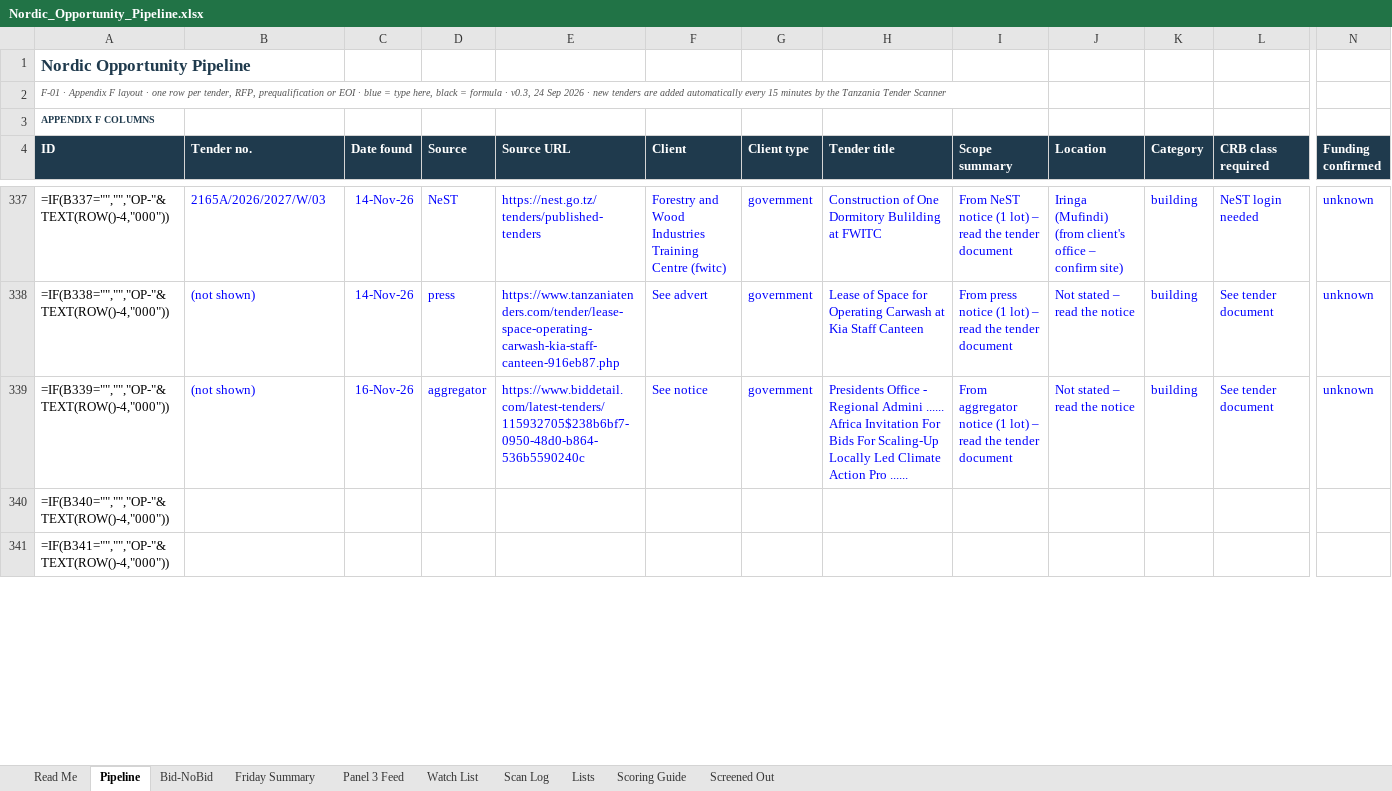
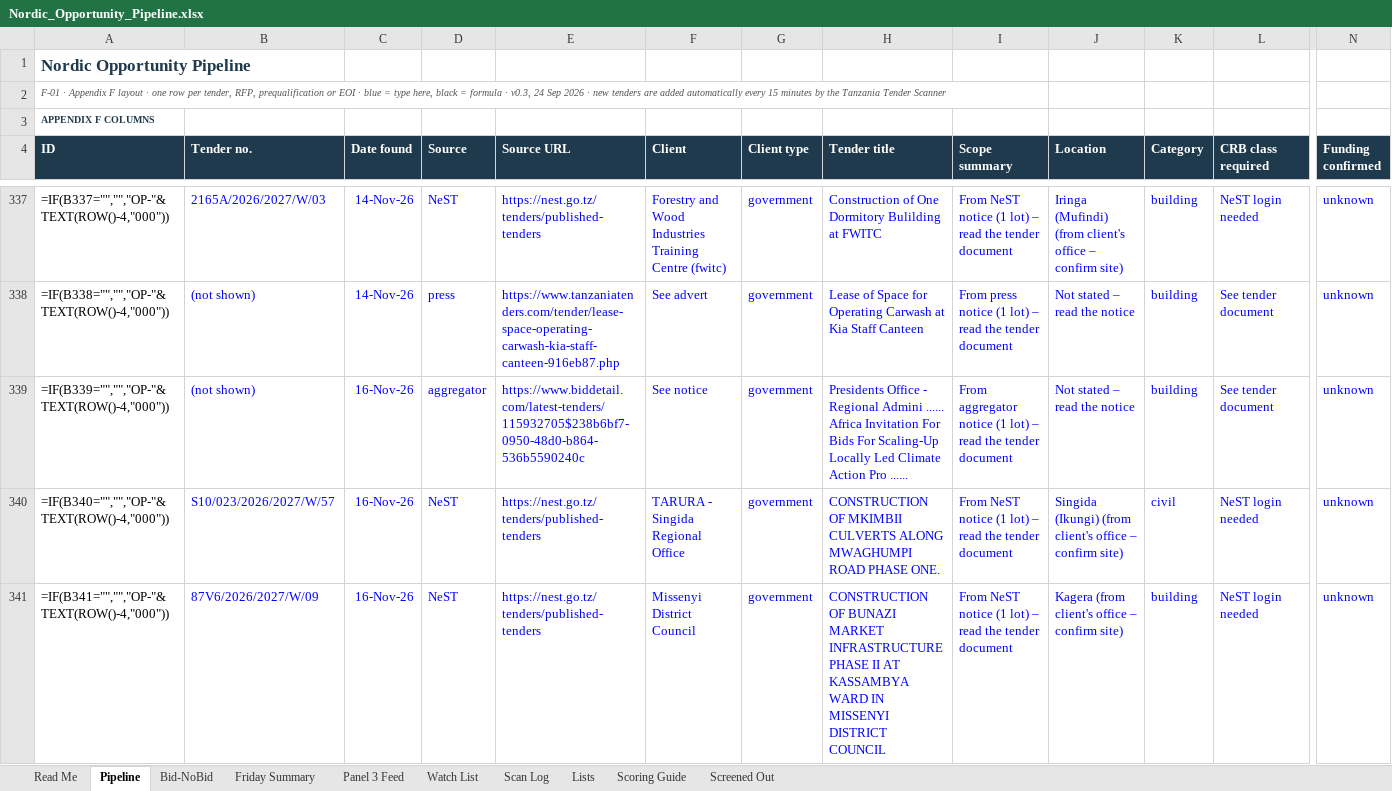
Before and after one commit to frankkashushura/nordic-tender-scanner, an Excel workbook: data/Nordic_Opportunity_Pipeline.xlsx, sheet Pipeline, drawn as a sheet; only a part is shown, gaps mark what is left out; values as stored, in another font and other column widths than the file's, no borders; formulas without a stored value are shown as written; conditional formats not drawn; the diff covers the shown part only; the diff names each change by its address in the sheet, - before the commit and + after, or states it on an @@ line.

```diff
--- a/data/Nordic_Opportunity_Pipeline.xlsx (sheet Pipeline)
+++ b/data/Nordic_Opportunity_Pipeline.xlsx (sheet Pipeline)
-B340 (Tender no.): (empty)
+B340 (Tender no.): S10/023/2026/2027/W/57
-C340:C341 (Date found): (empty)
+C340:C341 (Date found): 16-Nov-26
-D340:D341 (Source): (empty)
+D340:D341 (Source): NeST
-E340:E341 (Source URL): (empty)
+E340:E341 (Source URL): https://nest.go.tz/tenders/published-tenders
-F340 (Client): (empty)
+F340 (Client): TARURA - Singida Regional Office
-G340:G341 (Client type): (empty)
+G340:G341 (Client type): government
-H340 (Tender title): (empty)
+H340 (Tender title): CONSTRUCTION OF MKIMBII CULVERTS ALONG MWAGHUMPI ROAD PHASE ONE.
-I340:I341 (Scope summary): (empty)
+I340:I341 (Scope summary): From NeST notice (1 lot) – read the tender document
-J340 (Location): (empty)
+J340 (Location): Singida (Ikungi) (from client's office – confirm site)
-K340 (Category): (empty)
+K340 (Category): civil
-L340:L341 (CRB class required): (empty)
+L340:L341 (CRB class required): NeST login needed
-N340:N341 (Funding confirmed): (empty)
+N340:N341 (Funding confirmed): unknown
-B341 (Tender no.): (empty)
+B341 (Tender no.): 87V6/2026/2027/W/09
-F341 (Client): (empty)
+F341 (Client): Missenyi District Council
-H341 (Tender title): (empty)
+H341 (Tender title): CONSTRUCTION OF BUNAZI MARKET INFRASTRUCTURE PHASE II AT KASSAMBYA WARD IN MISSENYI DISTRICT COUNCIL
-J341 (Location): (empty)
+J341 (Location): Kagera (from client's office – confirm site)
-K341 (Category): (empty)
+K341 (Category): building
```
Also changed, not shown: 80 edited cells elsewhere in this sheet, sheet Screened Out, sheet Scan Log, sheet Bid-NoBid, 7 other files.
